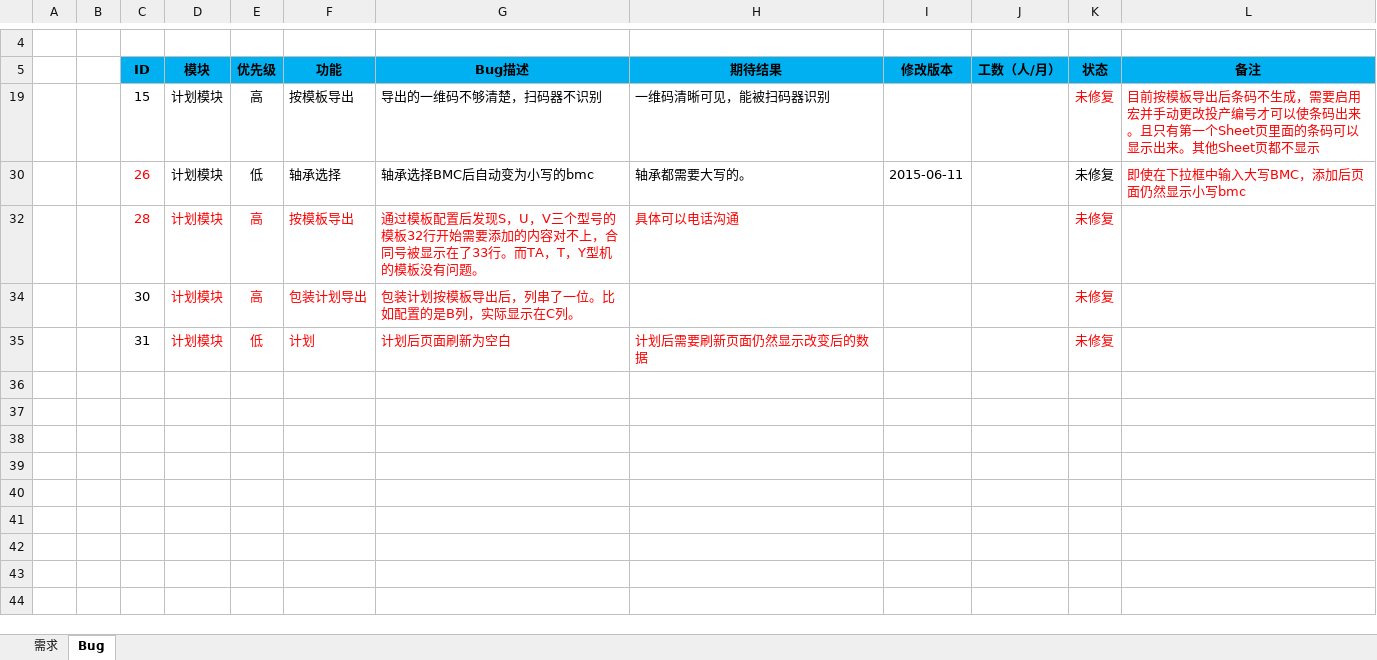
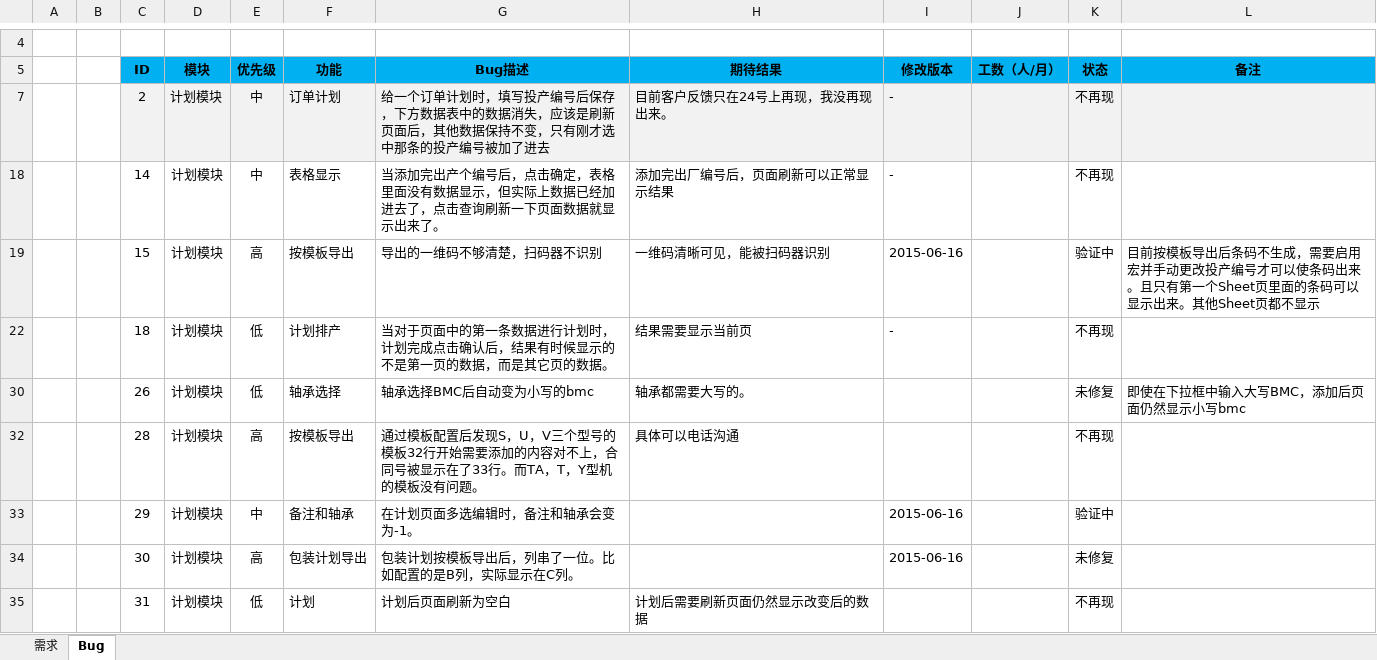
Before and after one commit to Patrick-Wang/BlueRay, an Excel workbook: Documentation/蓝光集团生产管控平台.xlsx, sheet Bug, drawn as a sheet; only a part is shown, gaps mark what is left out; values as stored, in another font and other column widths than the file's, no borders; the diff names each change by its address in the sheet, - before the commit and + after, or states it on an @@ line.

```diff
--- a/Documentation/蓝光集团生产管控平台.xlsx (sheet Bug)
+++ b/Documentation/蓝光集团生产管控平台.xlsx (sheet Bug)
@@ row 7 unhidden:  |  | 2 | 计划模块 | 中 | 订单计划 | 给一个订单计划时，填写投产编号后保存，下方数据表中的数据消失，应该是刷新页面后，其他数据保持不变，只有刚才选中那条的投产编号被加了进去 | 目前客户反馈只在24号上再现，我没再现出来。 | - |  | 不再现 @@
@@ row 18 unhidden:  |  | 14 | 计划模块 | 中 | 表格显示 | 当添加完出产个编号后，点击确定，表格里面没有数据显示，但实际上数据已经加进去了，点击查询刷新一下页面数据就显示出来了。 | 添加完出厂编号后，页面刷新可以正常显示结果 | - |  | 不再现 @@
-I19 (修改版本): (empty)
+I19 (修改版本): 2015-06-16
-K19 (状态): 未修复
+K19 (状态): 验证中
-K19:L19 text colour: #FF0000
+K19:L19 text colour: black
@@ row 22 unhidden:  |  | 18 | 计划模块 | 低 | 计划排产 | 当对于页面中的第一条数据进行计划时，计划完成点击确认后，结果有时候显示的不是第一页的数据，而是其它页的数据。 | 结果需要显示当前页 | - |  | 不再现 @@
-C30 text colour: #FF0000
+C30 text colour: black
-I30 (修改版本): 2015-06-11
+I30 (修改版本): (empty)
-L30 text colour: #FF0000
+L30 text colour: black
-C32:H32 text colour: #FF0000
+C32:H32 text colour: black
-K32 (状态): 未修复
+K32 (状态): 不再现
-K32 text colour: #FF0000
+K32 text colour: black
@@ row 33 unhidden:  |  | 29 | 计划模块 | 中 | 备注和轴承 | 在计划页面多选编辑时，备注和轴承会变为-1。 |  | 2015-06-16 |  | 验证中 @@
-D34:G34 text colour: #FF0000
+D34:G34 text colour: black
-I34 (修改版本): (empty)
+I34 (修改版本): 2015-06-16
-K34:K35 text colour: #FF0000
+K34:K35 text colour: black
-D35:H35 text colour: #FF0000
+D35:H35 text colour: black
-K35 (状态): 未修复
+K35 (状态): 不再现
```
Also changed, not shown: sheet 需求, 3 other files.
